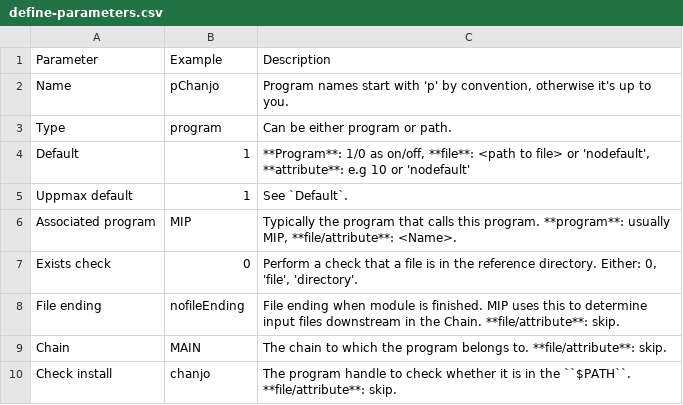
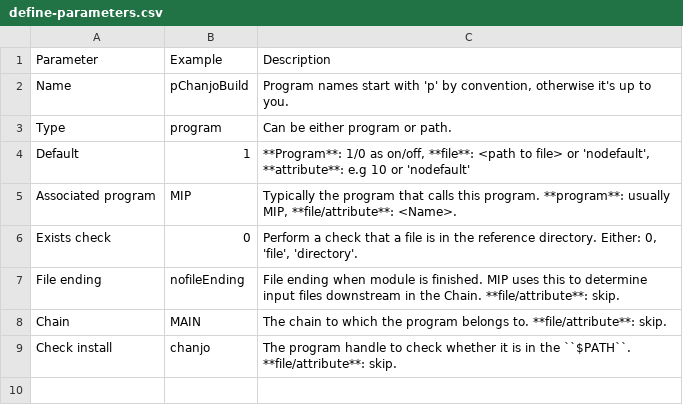
Before and after one commit to henrikstranneheim/MIP_api, a CSV file: docs/tables/define-parameters.csv, drawn as a sheet.

```diff
--- a/docs/tables/define-parameters.csv
+++ b/docs/tables/define-parameters.csv
@@ -1,6 +1,5 @@
 Parameter,Example,Description
-Name,pChanjo,"Program names start with 'p' by convention, otherwise it's up to you."
+Name,pChanjoBuild,"Program names start with 'p' by convention, otherwise it's up to you."
 Type,program,Can be either program or path.
 Default,1,"**Program**: 1/0 as on/off, **file**: <path to file> or 'nodefault', **attribute**: e.g 10 or 'nodefault'"
-Uppmax default,1,See `Default`.
 Associated program,MIP,"Typically the program that calls this program. **program**: usually MIP, **file/attribute**: <Name>."
```
Also changed, not shown: 21 other files.
